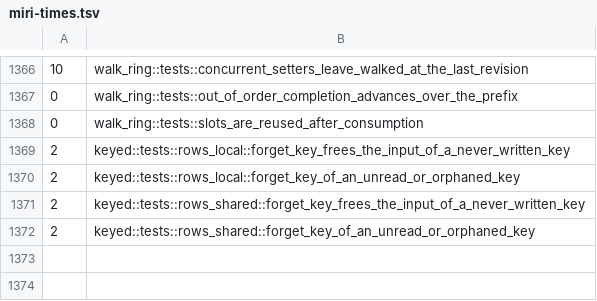
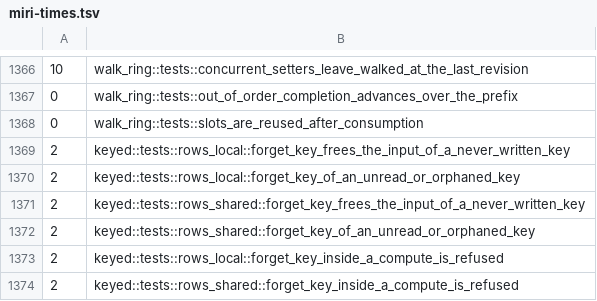
Before and after one commit to Anyesh/incr, a TSV file: scripts/miri-times.tsv, drawn as a sheet; only a part is shown, gaps mark what is left out; the diff names each change by its address in the sheet, - before the commit and + after, or states it on an @@ line.

Commit message:
chore: record the Miri time of the forget_key compute test

```diff
--- a/scripts/miri-times.tsv
+++ b/scripts/miri-times.tsv
+row 1373: 2 | keyed::tests::rows_local::forget_key_inside_a_compute_is_refused
+row 1374: 2 | keyed::tests::rows_shared::forget_key_inside_a_compute_is_refused
```
